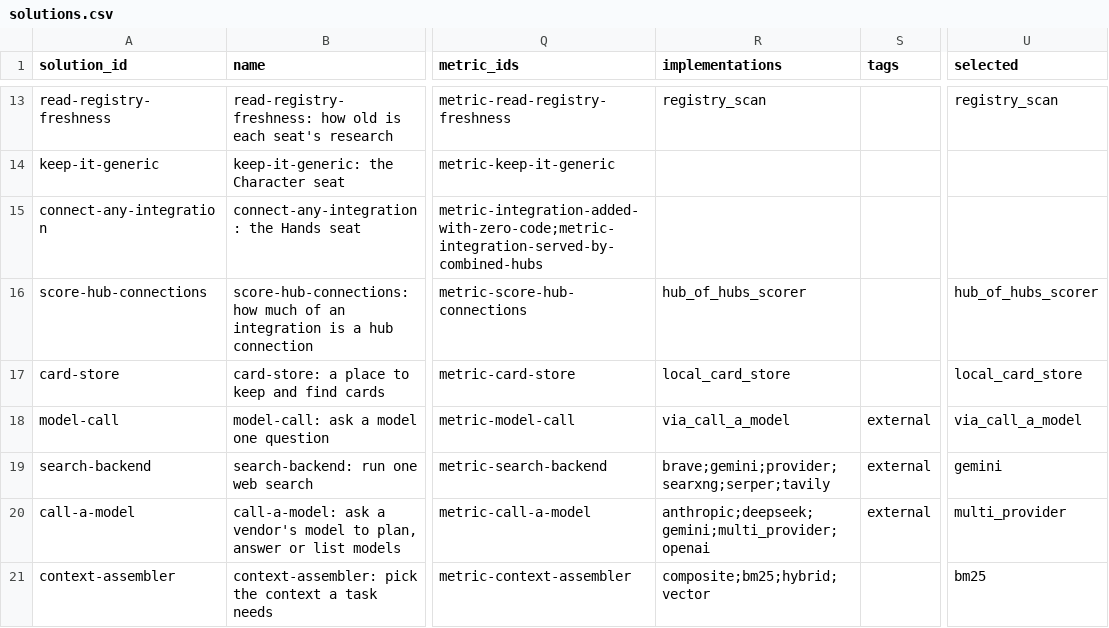
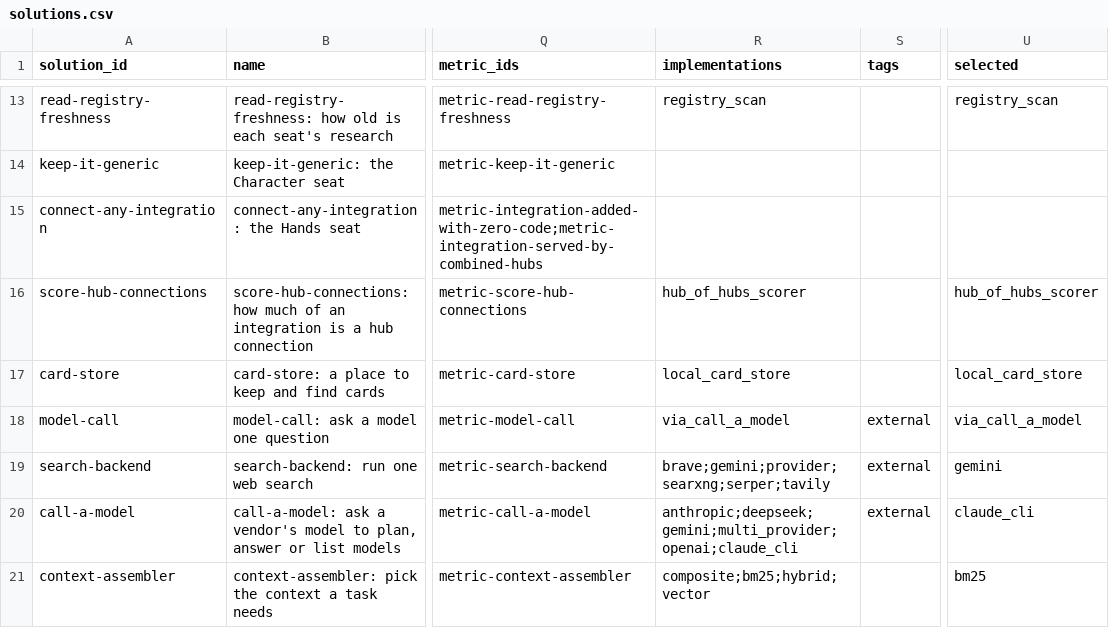
Before and after one commit to SpiritualData/ai-hub-of-hubs-structure, a CSV file: esoi/solutions.csv, drawn as a sheet; only a part is shown, gaps mark what is left out; the diff names each change by its address in the sheet, - before the commit and + after, or states it on an @@ line.

```diff
--- a/esoi/solutions.csv
+++ b/esoi/solutions.csv
-R20 (implementations): anthropic;deepseek;gemini;multi_provider;openai
+R20 (implementations): anthropic;deepseek;gemini;multi_provider;openai;claude_cli
-U20 (selected): multi_provider
+U20 (selected): claude_cli
```
Also changed, not shown: esoi/implementations.csv, esoi/per_case.csv, 20 other files.
